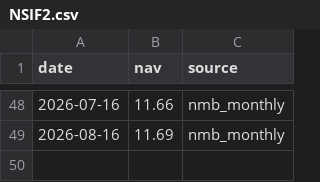
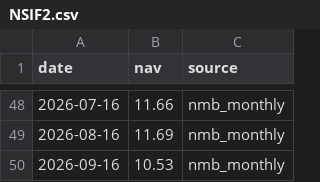
Before and after one commit to Uknowme-h/nepal-mf-quant, a CSV file: data/raw/nav/NSIF2.csv, drawn as a sheet; only a part is shown, gaps mark what is left out; the diff names each change by its address in the sheet, - before the commit and + after, or states it on an @@ line.

```diff
--- a/data/raw/nav/NSIF2.csv
+++ b/data/raw/nav/NSIF2.csv
+row 50: 2026-09-16 | 10.53 | nmb_monthly
```
Also changed, not shown: data/processed/mf_daily_snapshot.csv, data/processed/mf_returns.csv, 10 other files.
